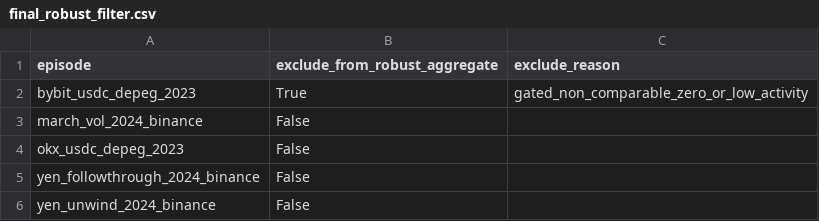
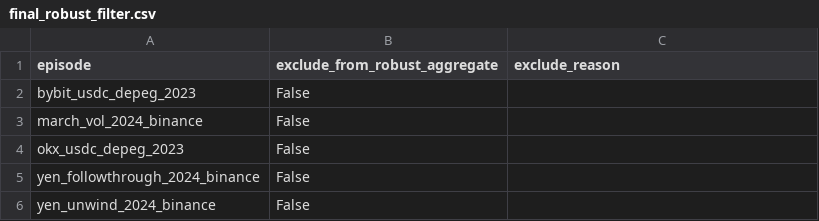
Before and after one commit to hlemonnier/Crypto-Premium-Regime-Gating, a CSV file: reports/final/final_robust_filter.csv, drawn as a sheet.

```diff
--- a/reports/final/final_robust_filter.csv
+++ b/reports/final/final_robust_filter.csv
@@ -1,3 +1,3 @@
 episode,exclude_from_robust_aggregate,exclude_reason
-bybit_usdc_depeg_2023,True,gated_non_comparable_zero_or_low_activity
+bybit_usdc_depeg_2023,False,
 march_vol_2024_binance,False,
```
Also changed, not shown: reports/final/claim_status.csv, reports/final/final_episode_metrics_long.csv, 10 other files.
